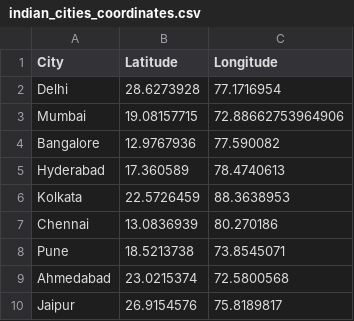
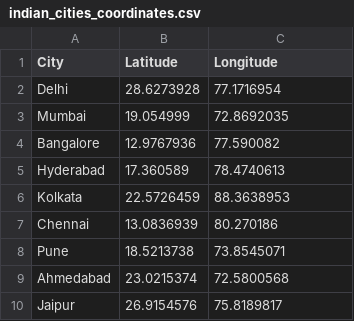
Before and after one commit to Uttam-Mahata/Soft_Computing, a CSV file: Assignment6/indian_cities_coordinates.csv, drawn as a sheet; only a part is shown.

Commit message:
fix: Update Mumbai coordinates in indian_cities_coordinates.csv

```diff
--- a/Assignment6/indian_cities_coordinates.csv
+++ b/Assignment6/indian_cities_coordinates.csv
@@ -2,3 +2,3 @@ City,Latitude,Longitude
 Delhi,28.6273928,77.1716954
-Mumbai,19.08157715,72.88662753964906
+Mumbai,19.054999,72.8692035
 Bangalore,12.9767936,77.590082
```
Also changed, not shown: Assignment5/balanced_alphabet_df_with_variations.csv, Assignment6/distance_matrix.csv, 2 other files.
